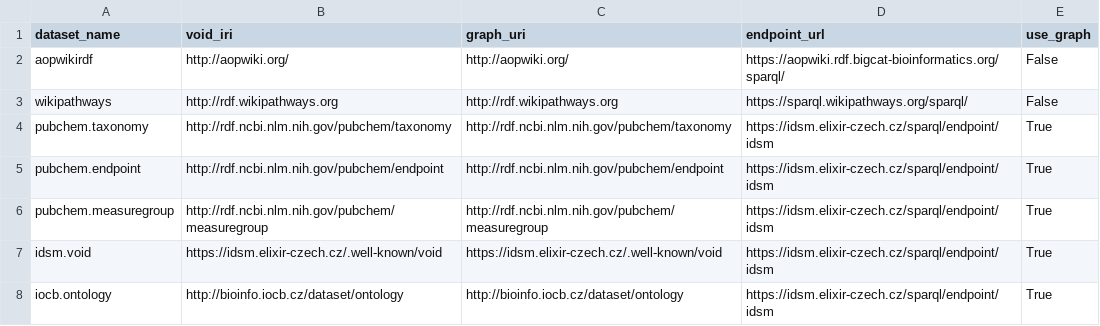
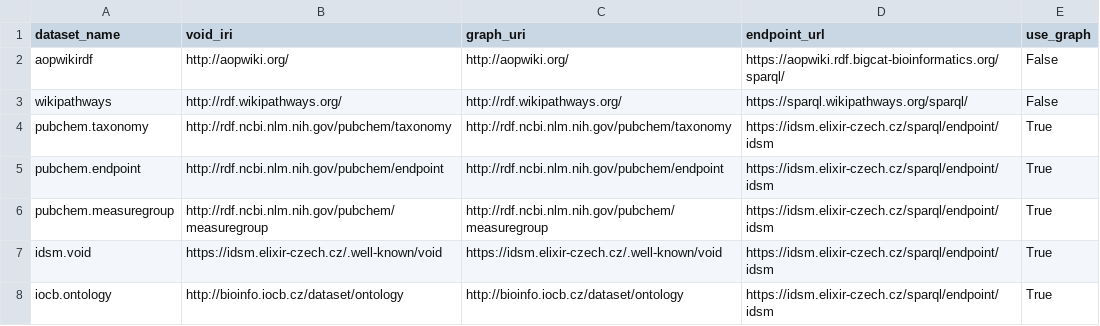
Before and after one commit to jmillanacosta/rdfsolve, a CSV file: data/sources.csv, drawn as a sheet; only a part is shown; the diff covers the shown part only.

```diff
--- a/data/sources.csv
+++ b/data/sources.csv
@@ -2,3 +2,3 @@ dataset_name,void_iri,graph_uri,endpoint_url,use_graph
 aopwikirdf,http://aopwiki.org/,http://aopwiki.org/,https://aopwiki.rdf.bigcat-bioinformatics.org/sparql/,False
-wikipathways,http://rdf.wikipathways.org,http://rdf.wikipathways.org,https://sparql.wikipathways.org/sparql/,False
+wikipathways,http://rdf.wikipathways.org/,http://rdf.wikipathways.org/,https://sparql.wikipathways.org/sparql/,False
 pubchem.taxonomy,http://rdf.ncbi.nlm.nih.gov/pubchem/taxonomy,http://rdf.ncbi.nlm.nih.gov/pubchem/taxonomy,https://idsm.elixir-czech.cz/sparql/endpoint/idsm,True
```
Also changed, not shown: 25 added rows elsewhere in this file, 10 other files.
